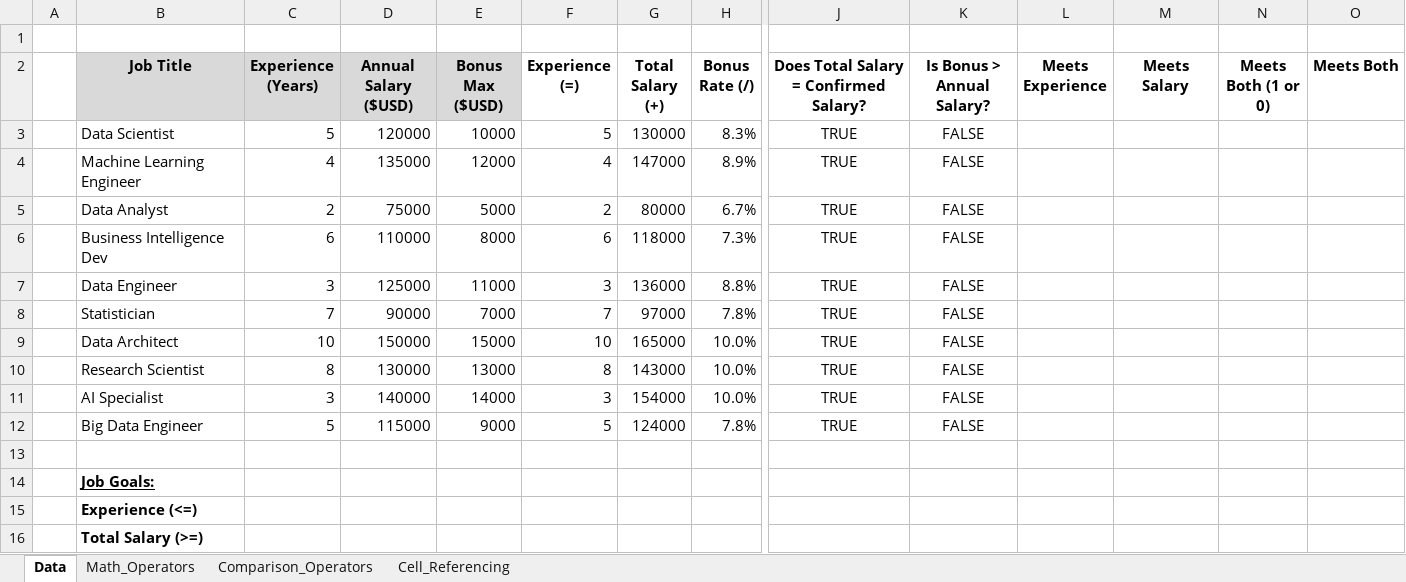
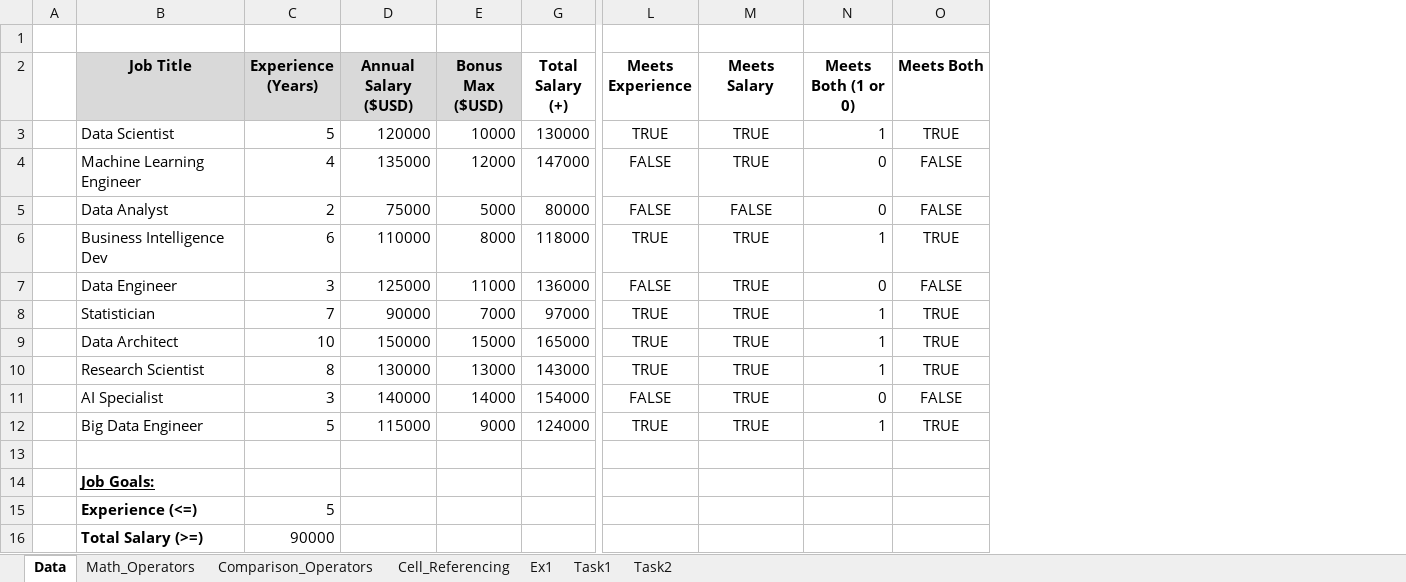
Before and after one commit to devvadams/Excel_Data_Analytics, an Excel workbook: 2_Formulas_Functions/1_Formulas_Intro.xlsx, sheet Data, drawn as a sheet; only a part is shown, gaps mark what is left out; values as stored, in another font and other column widths than the file's, no borders; the diff names each change by its address in the sheet, - before the commit and + after, or states it on an @@ line.

```diff
--- a/2_Formulas_Functions/1_Formulas_Intro.xlsx (sheet Data)
+++ b/2_Formulas_Functions/1_Formulas_Intro.xlsx (sheet Data)
+sheet tab: Ex1
+sheet tab: Task1
+sheet tab: Task2
@@ column F (Experience (=)) hidden, rows 3-12: 5 | 4 | 2 | 6 | 3 | 7 | 10 | 8 | 3 | 5 @@
@@ column H (Bonus Rate (/)) hidden, rows 3-12: 8.3% | 8.9% | 6.7% | 7.3% | 8.8% | 7.8% | 10.0% | 10.0% | 10.0% | 7.8% @@
@@ column J hidden, rows 2-12: Does Total Salary = Confirmed Salary? | TRUE | TRUE | TRUE | TRUE | TRUE | TRUE | TRUE | TRUE | TRUE | TRUE @@
@@ column K (Is Bonus > Annual Salary?) hidden, rows 3-12: all FALSE @@
-L3 (Meets Experience): (empty)
+L3 (Meets Experience): TRUE
-M3:M4 (Meets Salary): (empty)
+M3:M4 (Meets Salary): TRUE
-N3 (Meets Both (1 or 0)): (empty)
+N3 (Meets Both (1 or 0)): 1
-O3 (Meets Both): (empty)
+O3 (Meets Both): TRUE
-L4:L5 (Meets Experience): (empty)
+L4:L5 (Meets Experience): FALSE
-N4:N5 (Meets Both (1 or 0)): (empty)
+N4:N5 (Meets Both (1 or 0)): 0
-O4:O5 (Meets Both): (empty)
+O4:O5 (Meets Both): FALSE
-M5 (Meets Salary): (empty)
+M5 (Meets Salary): FALSE
-L6 (Meets Experience): (empty)
+L6 (Meets Experience): TRUE
-M6:M12 (Meets Salary): (empty)
+M6:M12 (Meets Salary): TRUE
-N6 (Meets Both (1 or 0)): (empty)
+N6 (Meets Both (1 or 0)): 1
-O6 (Meets Both): (empty)
+O6 (Meets Both): TRUE
-L7 (Meets Experience): (empty)
+L7 (Meets Experience): FALSE
-N7 (Meets Both (1 or 0)): (empty)
+N7 (Meets Both (1 or 0)): 0
-O7 (Meets Both): (empty)
+O7 (Meets Both): FALSE
-L8:L10 (Meets Experience): (empty)
+L8:L10 (Meets Experience): TRUE
-N8:N10 (Meets Both (1 or 0)): (empty)
+N8:N10 (Meets Both (1 or 0)): 1
-O8:O10 (Meets Both): (empty)
+O8:O10 (Meets Both): TRUE
-L11 (Meets Experience): (empty)
+L11 (Meets Experience): FALSE
-N11 (Meets Both (1 or 0)): (empty)
+N11 (Meets Both (1 or 0)): 0
-O11 (Meets Both): (empty)
+O11 (Meets Both): FALSE
-L12 (Meets Experience): (empty)
+L12 (Meets Experience): TRUE
-N12 (Meets Both (1 or 0)): (empty)
+N12 (Meets Both (1 or 0)): 1
-O12 (Meets Both): (empty)
+O12 (Meets Both): TRUE
-C15 (Experience (Years)): (empty)
+C15 (Experience (Years)): 5
-C16 (Experience (Years)): (empty)
+C16 (Experience (Years)): 90000
```
Also changed, not shown: formulas that keep their value, 1_Spreadsheets_Intro/2_Workbooks.xlsx, 1 other file.
